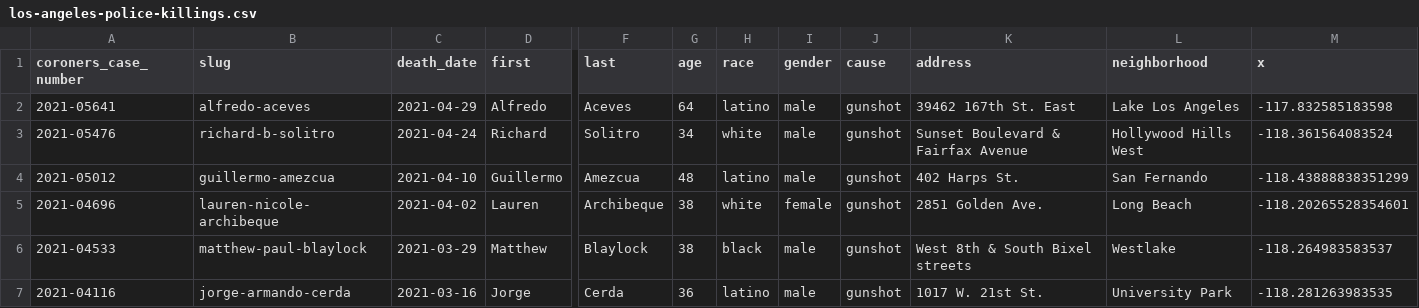
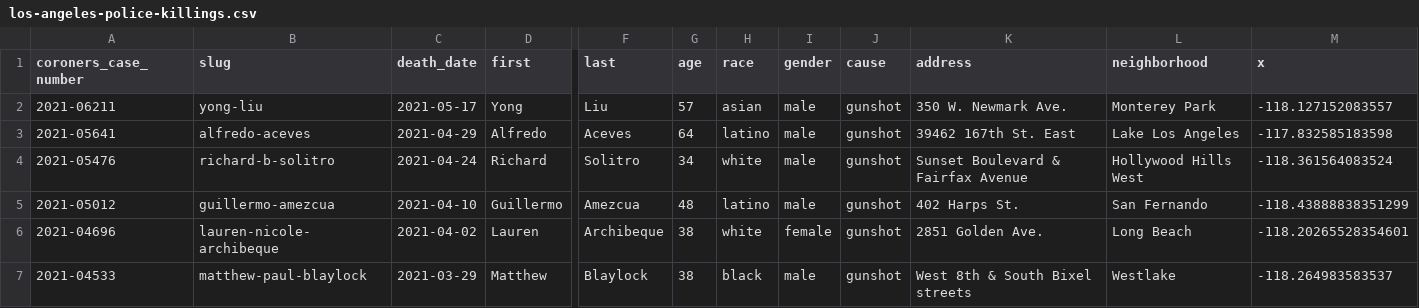
Before and after one commit to datadesk/los-angeles-police-killings-data, a CSV file: los-angeles-police-killings.csv, drawn as a sheet; only a part is shown, gaps mark what is left out; the shorter side is filled out with more unchanged rows; rows hold the shown columns only; the diff names each change by its address in the sheet, - before the commit and + after, or states it on an @@ line.

```diff
--- a/los-angeles-police-killings.csv
+++ b/los-angeles-police-killings.csv
+row 2: 2021-06211 | yong-liu | 2021-05-17 | Yong | Liu | 57 | asian | male | gunshot | 350 W. Newmark Ave. | Monterey Park | -118.127152083557
```
